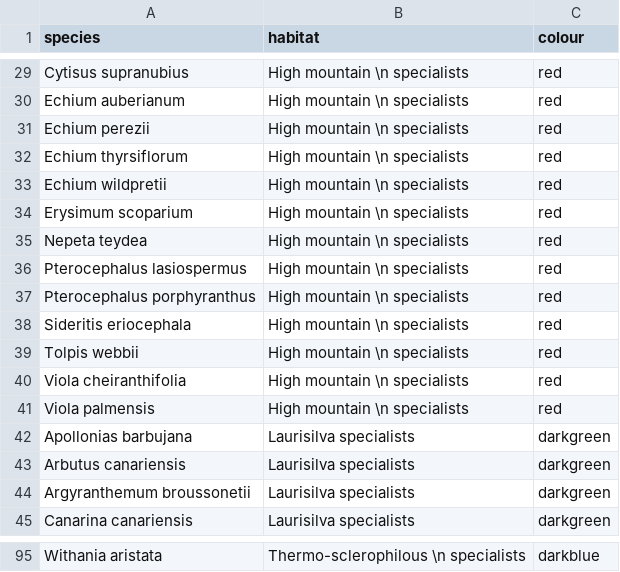
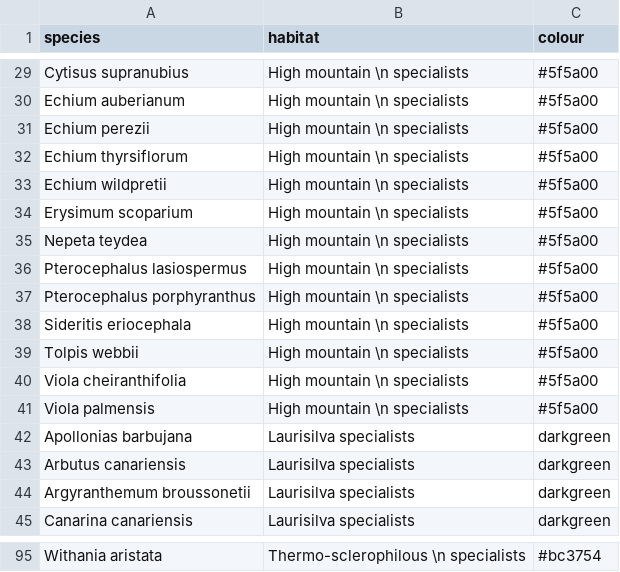
Before and after one commit to ljn261/canary_islands_project, a CSV file: data/Updated_Figure_2b_species_habitat_delineation.csv, drawn as a sheet; only a part is shown, gaps mark what is left out; the diff covers the shown part only; the diff names each change by its address in the sheet, - before the commit and + after, or states it on an @@ line.

```diff
--- a/data/Updated_Figure_2b_species_habitat_delineation.csv
+++ b/data/Updated_Figure_2b_species_habitat_delineation.csv
-C29:C41 (colour): red
+C29:C41 (colour): #5f5a00
-C95 (colour): darkblue
+C95 (colour): #bc3754
```
Also changed, not shown: 54 edited cells elsewhere in this file.
